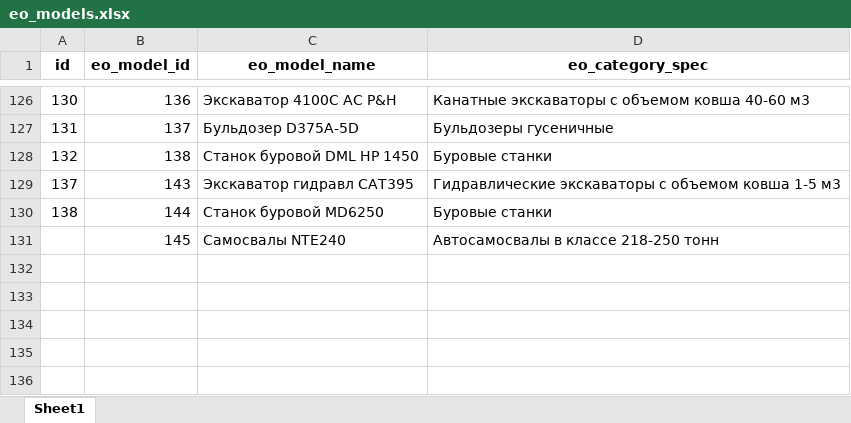
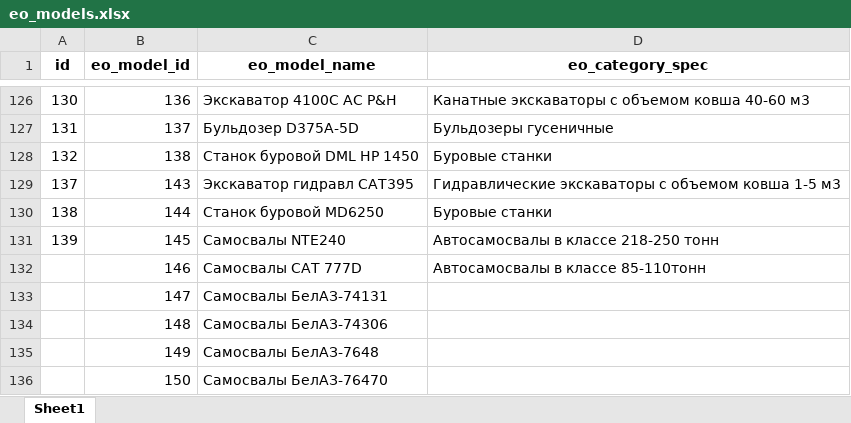
Before and after one commit to Zhenya1975/bdo_v3, an Excel workbook: uploads/eo_models.xlsx, sheet Sheet1, drawn as a sheet; only a part is shown, gaps mark what is left out; values as stored, in another font and other column widths than the file's, no borders; the diff names each change by its address in the sheet, - before the commit and + after, or states it on an @@ line.

```diff
--- a/uploads/eo_models.xlsx (sheet Sheet1)
+++ b/uploads/eo_models.xlsx (sheet Sheet1)
@@ column A (id) renumbered in row 131 @@
+row 132:  | 146 | Самосвалы CAT 777D | Автосамосвалы в классе 85-110тонн
+row 133:  | 147 | Самосвалы БелАЗ-74131
+row 134:  | 148 | Самосвалы БелАЗ-74306
+row 135:  | 149 | Самосвалы БелАЗ-7648
+row 136:  | 150 | Самосвалы БелАЗ-76470
```
Also changed, not shown: uploads/be_eo_data.xlsx, uploads/update_eo_data.xlsx, 5 other files.
